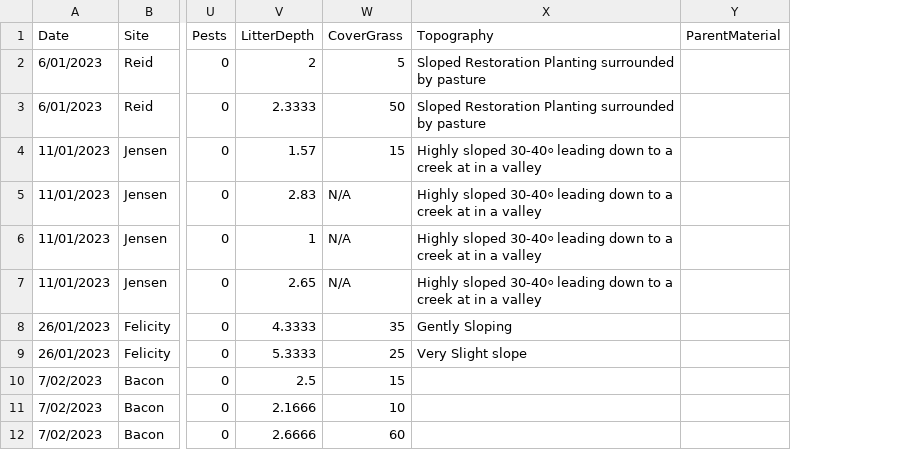
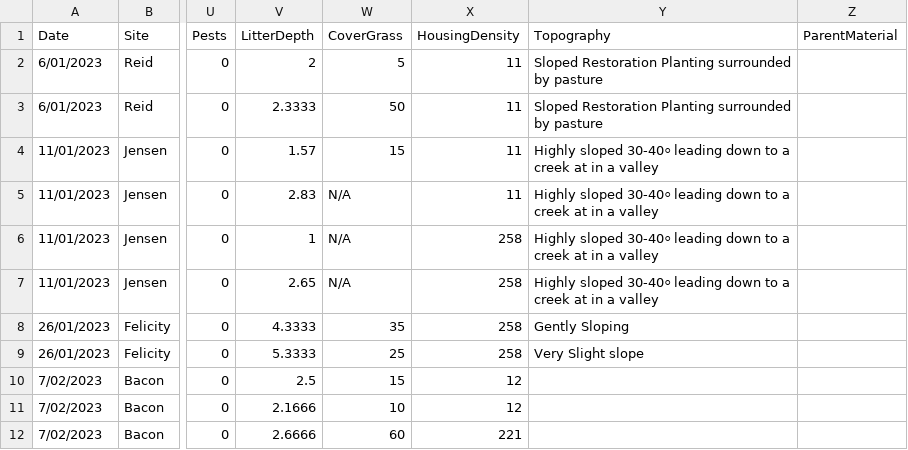
Before and after one commit to DianaBorse/Multiple-Weeds-Impacts, a CSV file: PlotData_Clean_WN_removed.csv, drawn as a sheet; only a part is shown, gaps mark what is left out; the diff names each change by its address in the sheet, - before the commit and + after, or states it on an @@ line.

Commit message:
Including some resources and updated plot data with housing density. Some updates to the GLM code and a new, clean script

```diff
--- a/PlotData_Clean_WN_removed.csv
+++ b/PlotData_Clean_WN_removed.csv
+column X (HousingDensity), rows 2-12: 11 | 11 | 11 | 11 | 258 | 258 | 258 | 258 | 12 | 12 | 221
```
Also changed, not shown: 38 other files.
